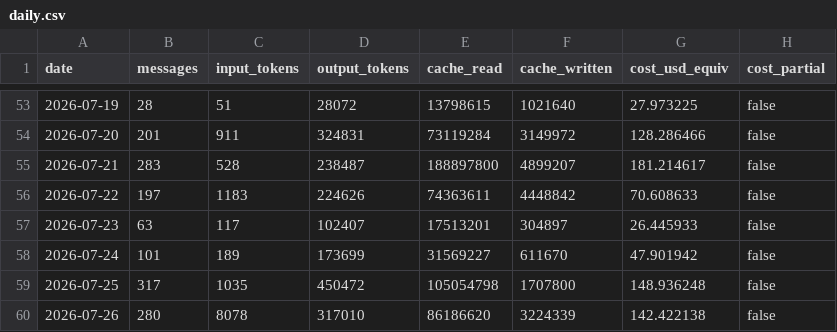
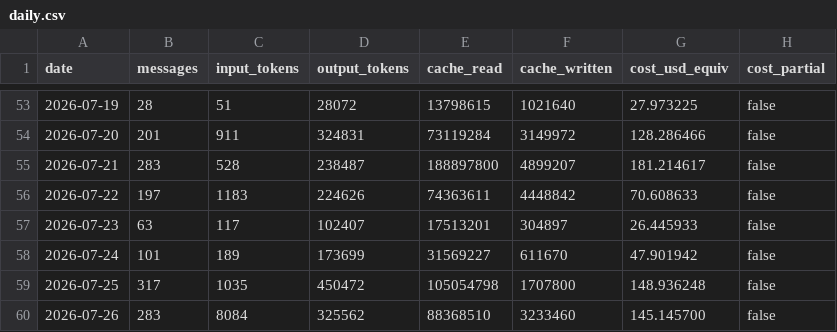
Before and after one commit to robertotommasogrossi7-bit/SideKick, a CSV file: observatory/usage/daily.csv, drawn as a sheet; only a part is shown, gaps mark what is left out.

```diff
--- a/observatory/usage/daily.csv
+++ b/observatory/usage/daily.csv
@@ -59,2 +59,2 @@ date,messages,input_tokens,output_tokens,cache_read,cache_written,cost_usd_equiv
 2026-07-25,317,1035,450472,105054798,1707800,148.936248,false
-2026-07-26,280,8078,317010,86186620,3224339,142.422138,false
+2026-07-26,283,8084,325562,88368510,3233460,145.145700,false
```
Also changed, not shown: observatory/usage/sessions.csv, observatory/usage/usage.csv, 12 other files.
